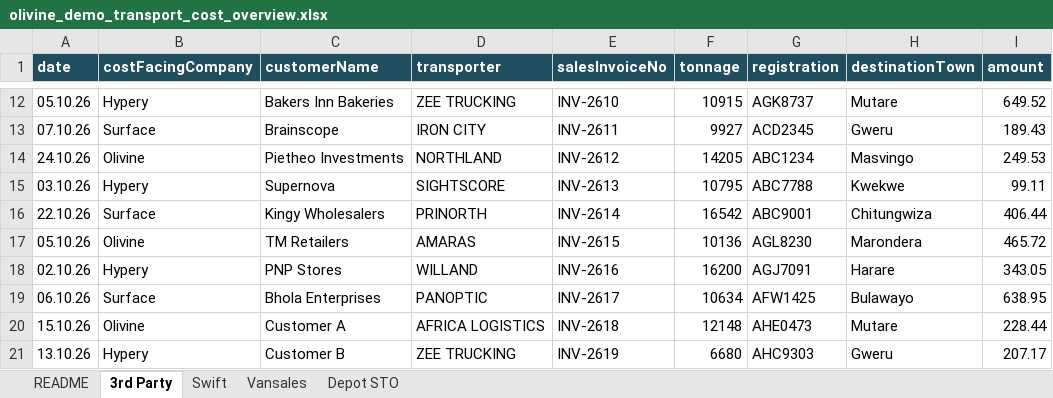
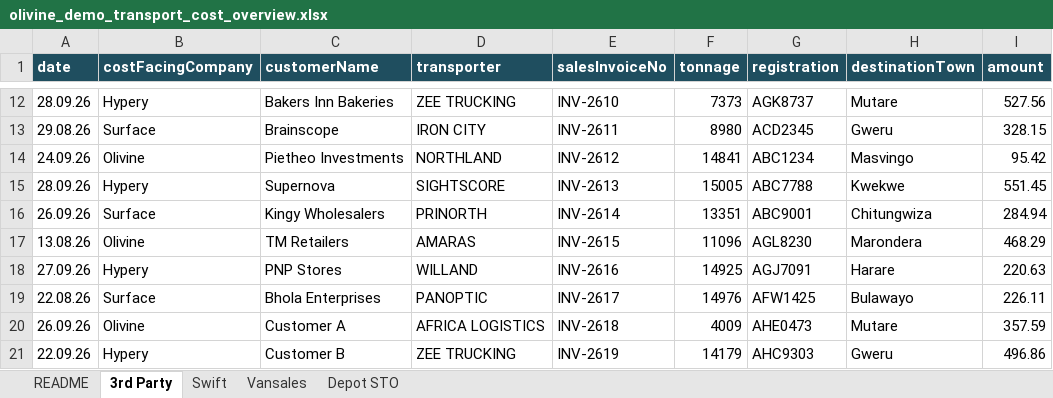
Before and after one commit to fredtinotenda3/Fleet, an Excel workbook: demo-data/olivine_demo_transport_cost_overview.xlsx, sheet 3rd Party, drawn as a sheet; only a part is shown, gaps mark what is left out; values as stored, in another font and other column widths than the file's, no borders; the diff covers the shown part only; the diff names each change by its address in the sheet, - before the commit and + after, or states it on an @@ line.

```diff
--- a/demo-data/olivine_demo_transport_cost_overview.xlsx (sheet 3rd Party)
+++ b/demo-data/olivine_demo_transport_cost_overview.xlsx (sheet 3rd Party)
-A12 (date): 05.10.26
+A12 (date): 28.09.26
-F12 (tonnage): 10915
+F12 (tonnage): 7373
-I12 (amount): 649.52
+I12 (amount): 527.56
-A13 (date): 07.10.26
+A13 (date): 29.08.26
-F13 (tonnage): 9927
+F13 (tonnage): 8980
-I13 (amount): 189.43
+I13 (amount): 328.15
-A14 (date): 24.10.26
+A14 (date): 24.09.26
-F14 (tonnage): 14205
+F14 (tonnage): 14841
-I14 (amount): 249.53
+I14 (amount): 95.42
-A15 (date): 03.10.26
+A15 (date): 28.09.26
-F15 (tonnage): 10795
+F15 (tonnage): 15005
-I15 (amount): 99.11
+I15 (amount): 551.45
-A16 (date): 22.10.26
+A16 (date): 26.09.26
-F16 (tonnage): 16542
+F16 (tonnage): 13351
-I16 (amount): 406.44
+I16 (amount): 284.94
-A17 (date): 05.10.26
+A17 (date): 13.08.26
-F17 (tonnage): 10136
+F17 (tonnage): 11096
-I17 (amount): 465.72
+I17 (amount): 468.29
-A18 (date): 02.10.26
+A18 (date): 27.09.26
-F18 (tonnage): 16200
+F18 (tonnage): 14925
-I18 (amount): 343.05
+I18 (amount): 220.63
-A19 (date): 06.10.26
+A19 (date): 22.08.26
-F19 (tonnage): 10634
+F19 (tonnage): 14976
-I19 (amount): 638.95
+I19 (amount): 226.11
-A20 (date): 15.10.26
+A20 (date): 26.09.26
-F20 (tonnage): 12148
+F20 (tonnage): 4009
-I20 (amount): 228.44
+I20 (amount): 357.59
-A21 (date): 13.10.26
+A21 (date): 22.09.26
-F21 (tonnage): 6680
+F21 (tonnage): 14179
-I21 (amount): 207.17
+I21 (amount): 496.86
```
Also changed, not shown: 3 added rows and 39 edited cells elsewhere in this sheet, sheet Swift, sheet Vansales, sheet Depot STO, sheet README, demo-data/olivine_demo_3rd_party.xlsx, demo-data/olivine_demo_depot_sto.xlsx, 7 other files.
